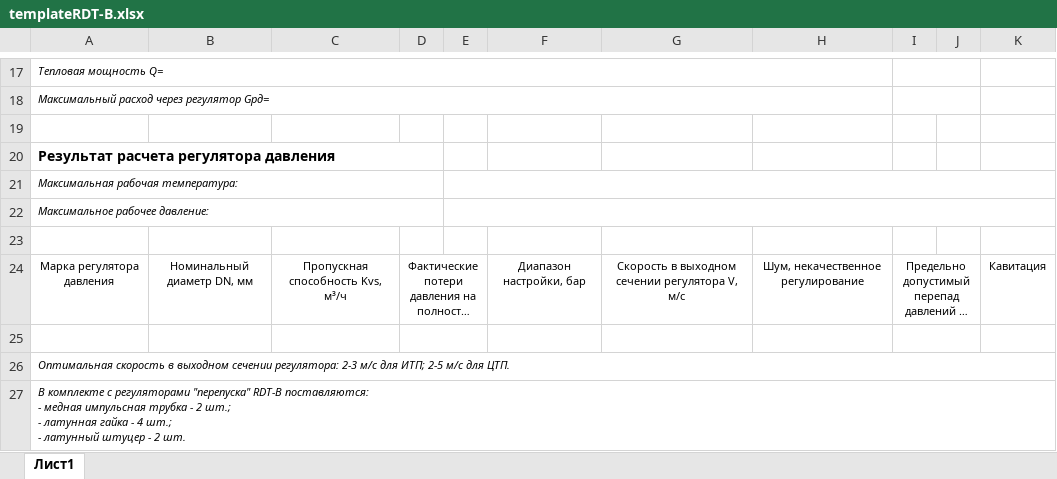
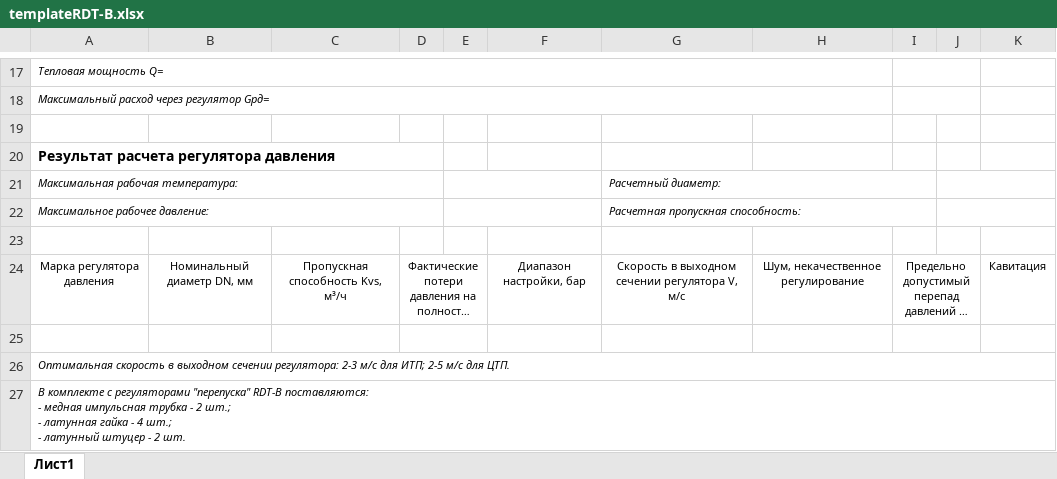
Before and after one commit to PaZa96/TeplosilaWeb, an Excel workbook: TeplosilaWeb/Content/templates/templateRDT-B.xlsx, sheet Лист1, drawn as a sheet; only a part is shown, gaps mark what is left out; long unchanged cells end in …; values as stored, in another font and other column widths than the file's, no borders; charts and pictures not drawn; the diff names each change by its address in the sheet, - before the commit and + after, or states it on an @@ line.

```diff
--- a/TeplosilaWeb/Content/templates/templateRDT-B.xlsx (sheet Лист1)
+++ b/TeplosilaWeb/Content/templates/templateRDT-B.xlsx (sheet Лист1)
-E21:K21 merged
+E21:F21 merged
-G21: (empty)
+G21: Расчетный диаметр:
+G21:I21 merged
+J21:K21 merged
-E22:K22 merged
+E22:F22 merged
-G22: (empty)
+G22: Расчетная пропускная способность:
+G22:I22 merged
+J22:K22 merged
```
Also changed, not shown: TeplosilaWeb/Content/templates/templateRDT-P,RDT-PH.xlsx, TeplosilaWeb/Content/templates/templateRDT.xlsx, 9 other files.
